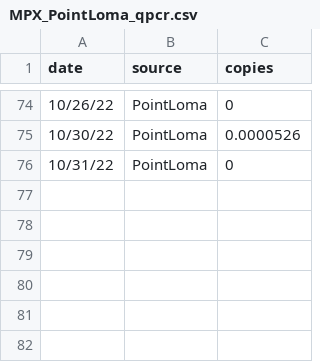
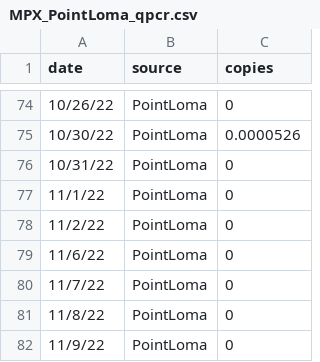
Before and after one commit to andersen-lab/MPX_WasteWater_San-Diego, a CSV file: MPX_PointLoma_qpcr.csv, drawn as a sheet; only a part is shown, gaps mark what is left out.

Commit message:
update mpx qpcr

```diff
--- a/MPX_PointLoma_qpcr.csv
+++ b/MPX_PointLoma_qpcr.csv
@@ -76 +76,7 @@ date,source,copies
 10/31/22,PointLoma,0
+11/1/22,PointLoma,0
+11/2/22,PointLoma,0
+11/6/22,PointLoma,0
+11/7/22,PointLoma,0
+11/8/22,PointLoma,0
+11/9/22,PointLoma,0
```
Also changed, not shown: MPX_Encina_qpcr.csv, MPX_SouthBay_qpcr.csv.
